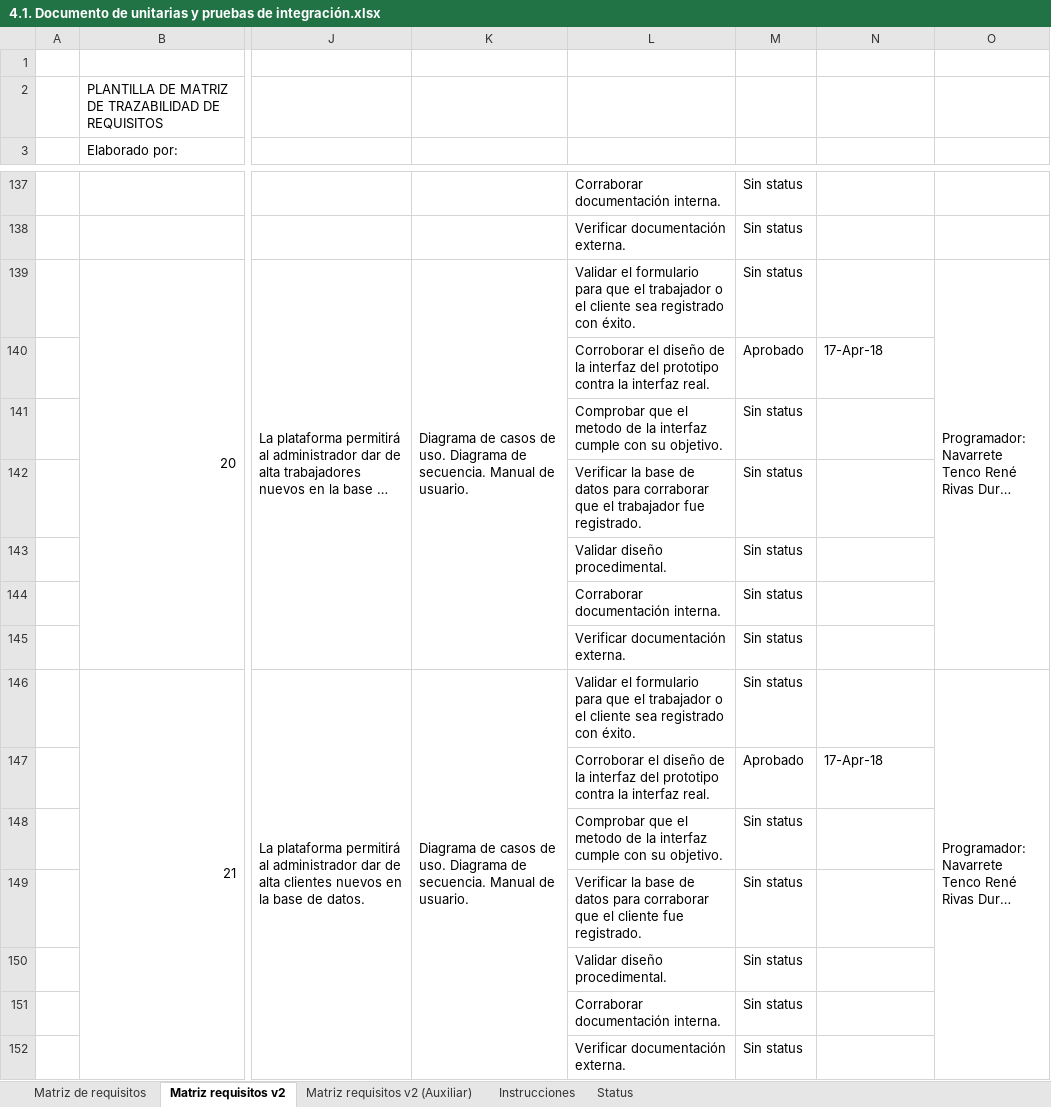
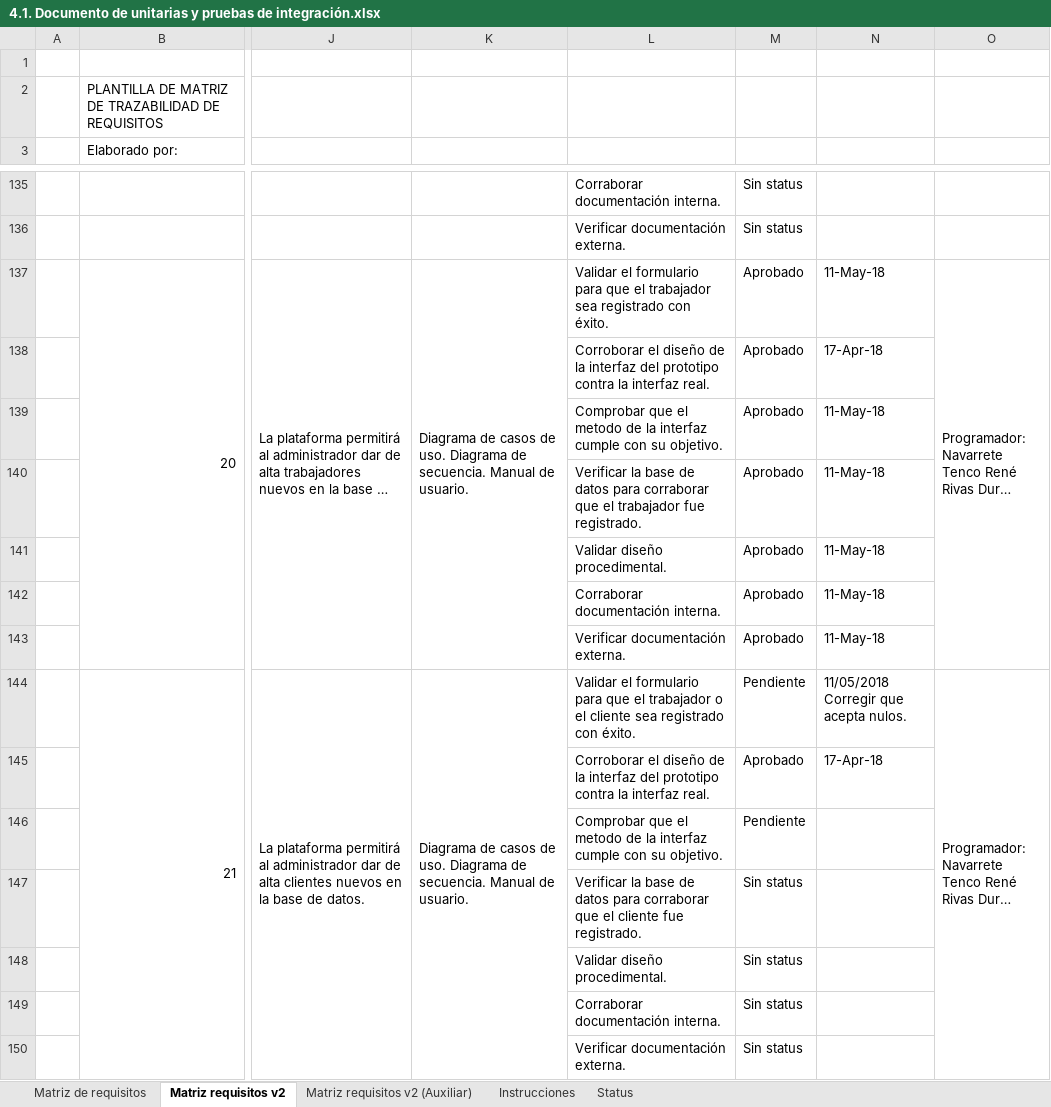
Before and after one commit to itsrenenvt/snackos, an Excel workbook: 4.1. Documento de unitarias y pruebas de integración.xlsx, sheet Matriz requisitos v2, drawn as a sheet; only a part is shown, gaps mark what is left out; long unchanged cells end in …; values as stored, in another font and other column widths than the file's, no cell formats; removed rows and columns are numbered as before the commit, all else as after; rows hold the shown columns only; ↵ is a line break in a cell; the diff covers the shown part only; the diff names each change by its address in the sheet, - before the commit and + after, or states it on an @@ line.

```diff
--- a/4.1. Documento de unitarias y pruebas de integración.xlsx (sheet Matriz requisitos v2)
+++ b/4.1. Documento de unitarias y pruebas de integración.xlsx (sheet Matriz requisitos v2)
-L137: …el trabajador o el cliente sea registrado…
+L137: …el trabajador sea registrado…
-M137: Sin status
+M137: Aprobado
-N137: (empty)
+N137: 11-May-18
-row 141:  |  |  |  | Comprobar que el metodo de la interfaz cumple con su objetivo. | Sin status
-row 142:  |  |  |  | Verificar la base de datos para corraborar que el trabajador fue registrado. | Sin status
-row 143:  |  |  |  | Validar diseño procedimental. | Sin status
-row 144:  |  |  |  | Corraborar documentación interna. | Sin status
-row 145:  |  |  |  | Verificar documentación externa. | Sin status
+row 139:  |  |  |  | Comprobar que el metodo de la interfaz cumple con su objetivo. | Aprobado | 11-May-18
+row 140:  |  |  |  | Verificar la base de datos para corraborar que el trabajador fue registrado. | Aprobado | 11-May-18
+row 141:  |  |  |  | Validar diseño procedimental. | Aprobado | 11-May-18
+row 142:  |  |  |  | Corraborar documentación interna. | Aprobado | 11-May-18
+row 143:  |  |  |  | Verificar documentación externa. | Aprobado | 11-May-18
-M144: Sin status
+M144: Pendiente
-N144: (empty)
+N144: 11/05/2018 ↵ Corregir que acepta nulos.
-M146: Sin status
+M146: Pendiente
```
Also changed, not shown: 51 added rows, 53 removed rows, 1 hidden or unhidden row and 24 edited cells elsewhere in this sheet, cell formats, 17 other files.
